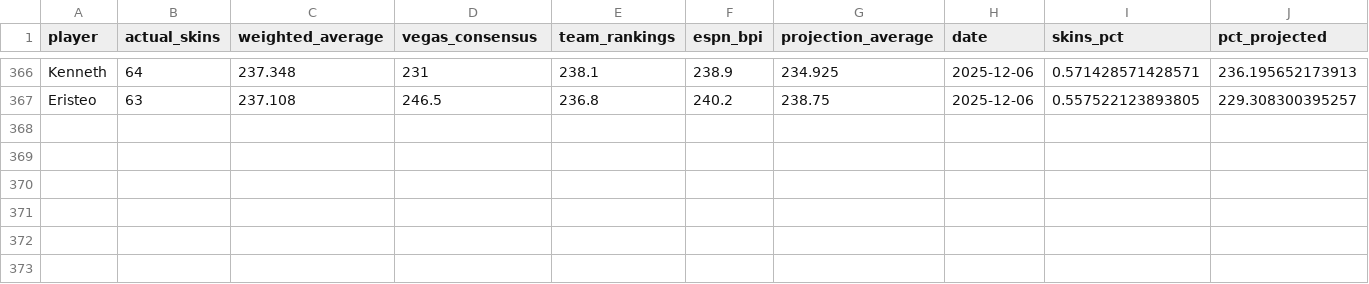
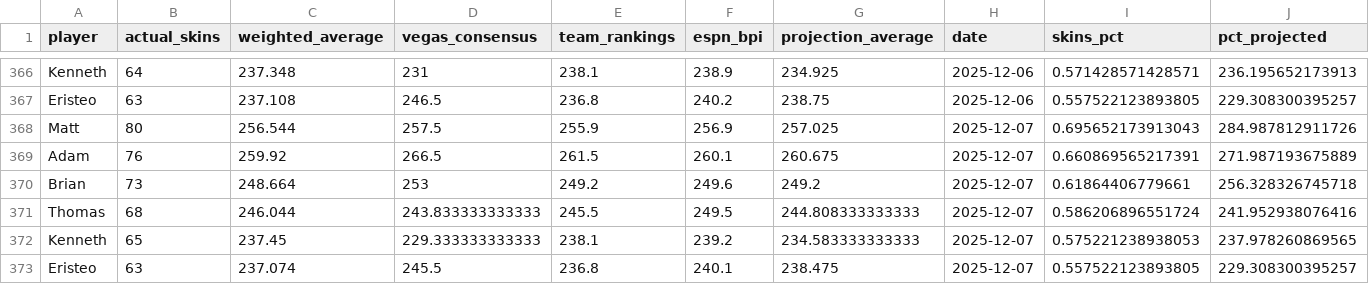
Before and after one commit to ejperez2/skins-standings, a CSV file: standings_history.csv, drawn as a sheet; only a part is shown, gaps mark what is left out; rows hold the shown columns only; the diff names each change by its address in the sheet, - before the commit and + after, or states it on an @@ line.

```diff
--- a/standings_history.csv
+++ b/standings_history.csv
+row 368: Matt | 80 | 256.544 | 257.5 | 255.9 | 256.9 | 257.025 | 2025-12-07 | 0.695652173913043 | 284.987812911726
+row 369: Adam | 76 | 259.92 | 266.5 | 261.5 | 260.1 | 260.675 | 2025-12-07 | 0.660869565217391 | 271.987193675889
+row 370: Brian | 73 | 248.664 | 253 | 249.2 | 249.6 | 249.2 | 2025-12-07 | 0.61864406779661 | 256.328326745718
+row 371: Thomas | 68 | 246.044 | 243.833333333333 | 245.5 | 249.5 | 244.808333333333 | 2025-12-07 | 0.586206896551724 | 241.952938076416
+row 372: Kenneth | 65 | 237.45 | 229.333333333333 | 238.1 | 239.2 | 234.583333333333 | 2025-12-07 | 0.575221238938053 | 237.978260869565
+row 373: Eristeo | 63 | 237.074 | 245.5 | 236.8 | 240.1 | 238.475 | 2025-12-07 | 0.557522123893805 | 229.308300395257
```
Also changed, not shown: team_vegas_history.csv, 1 other file.
